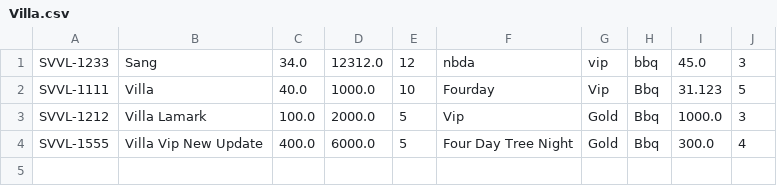
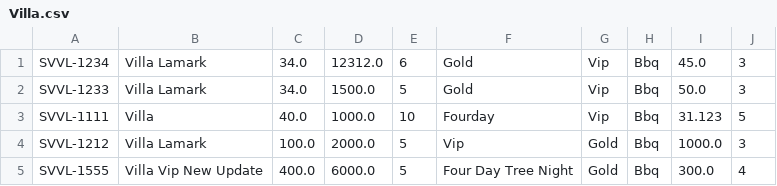
Before and after one commit to sangle173/CaseStudyModule2_Furama, a CSV file: src/Data/Villa.csv, drawn as a sheet.

```diff
--- a/src/Data/Villa.csv
+++ b/src/Data/Villa.csv
@@ -1,2 +1,3 @@
-SVVL-1233,Sang,34.0,12312.0,12,nbda,vip,bbq,45.0,3
+SVVL-1234,Villa Lamark,34.0,12312.0,6,Gold,Vip,Bbq,45.0,3
+SVVL-1233,Villa Lamark,34.0,1500.0,5,Gold,Vip,Bbq,50.0,3
 SVVL-1111,Villa,40.0,1000.0,10,Fourday,Vip,Bbq,31.123,5
```
Also changed, not shown: 8 other files.
